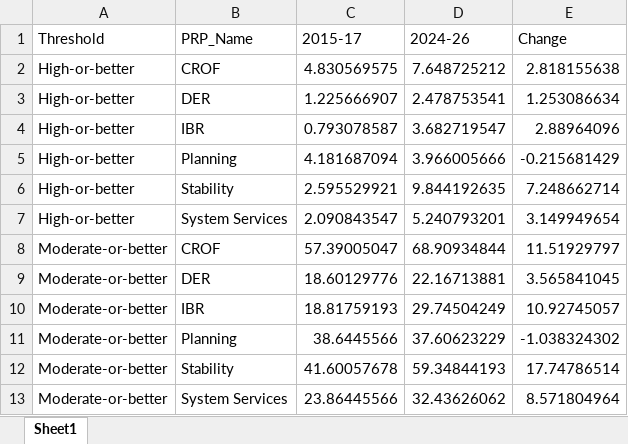
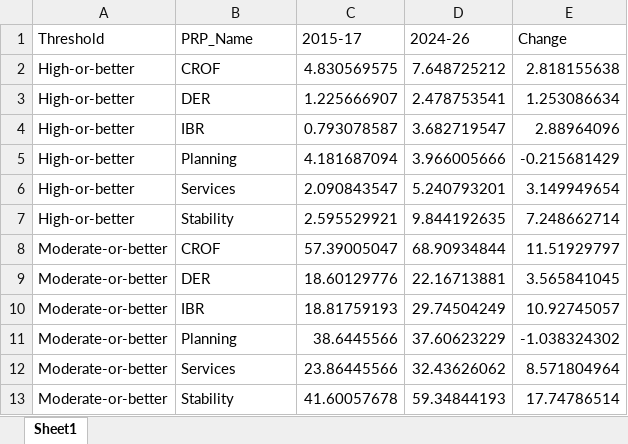
Before and after one commit to pigalleg/article-classifier-suite, an Excel workbook: article-alignment-classifier/notebooks/outputs/tpwrs_prp_publications_by_year/programme_coverage_era_shift.xlsx, sheet Sheet1, drawn as a sheet; values as stored, in another font and other column widths than the file's, no borders; removed rows and columns are numbered as before the commit, all else as after; the diff names each change by its address in the sheet, - before the commit and + after, or states it on an @@ line.

```diff
--- a/article-alignment-classifier/notebooks/outputs/tpwrs_prp_publications_by_year/programme_coverage_era_shift.xlsx (sheet Sheet1)
+++ b/article-alignment-classifier/notebooks/outputs/tpwrs_prp_publications_by_year/programme_coverage_era_shift.xlsx (sheet Sheet1)
+row 6: High-or-better | Services | 2.090843547 | 5.240793201 | 3.149949654
-row 7: High-or-better | System Services | 2.090843547 | 5.240793201 | 3.149949654
+row 12: Moderate-or-better | Services | 23.86445566 | 32.43626062 | 8.571804964
-row 13: Moderate-or-better | System Services | 23.86445566 | 32.43626062 | 8.571804964
```
Also changed, not shown: article-alignment-classifier/notebooks/outputs/tpwrs_prp_publications_by_year/article_ra_affinity_distribution.xlsx, article-alignment-classifier/notebooks/outputs/tpwrs_prp_publications_by_year/headline_agenda_reach.xlsx, 11 other files.
